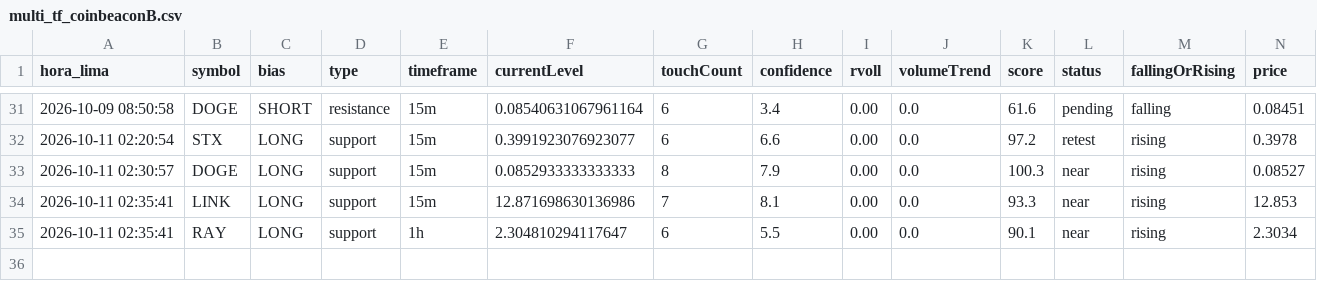
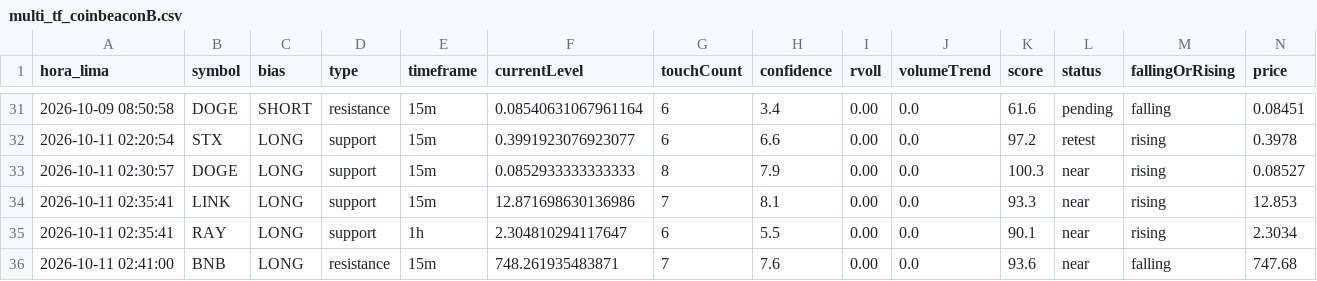
Before and after one commit to Interpage188/interpage, a CSV file: data/multi_tf_coinbeaconB.csv, drawn as a sheet; only a part is shown, gaps mark what is left out; rows hold the shown columns only; the diff names each change by its address in the sheet, - before the commit and + after, or states it on an @@ line.

```diff
--- a/data/multi_tf_coinbeaconB.csv
+++ b/data/multi_tf_coinbeaconB.csv
+row 36: 2026-10-11 02:41:00 | BNB | LONG | resistance | 15m | 748.261935483871 | 7 | 7.6 | 0.00 | 0.0 | 93.6 | near | falling | 747.68
```
Also changed, not shown: data/diagnostico_filtros_B.csv, 2 other files.
